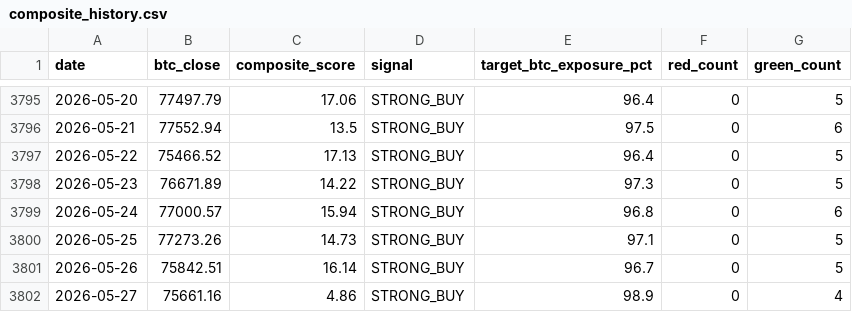
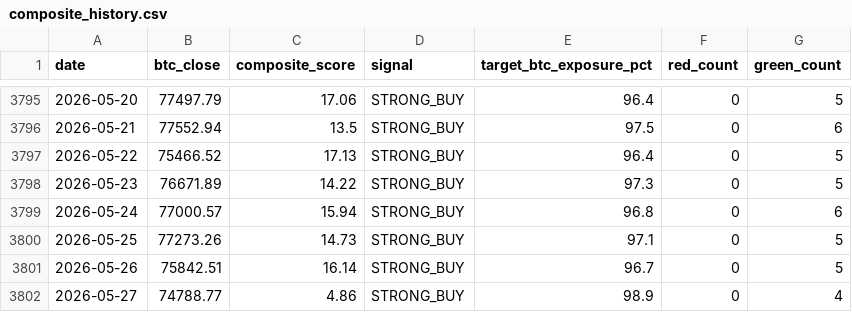
Before and after one commit to DZukky/btc-composite-indicator, a CSV file: data/composite_history.csv, drawn as a sheet; only a part is shown, gaps mark what is left out.

```diff
--- a/data/composite_history.csv
+++ b/data/composite_history.csv
@@ -3801,2 +3801,2 @@ date,btc_close,composite_score,signal,target_btc_exposure_pct,red_count,green_co
 2026-05-26,75842.51,16.14,STRONG_BUY,96.7,0,5
-2026-05-27,75661.16,4.86,STRONG_BUY,98.9,0,4
+2026-05-27,74788.77,4.86,STRONG_BUY,98.9,0,4
```
Also changed, not shown: 2 other files.
